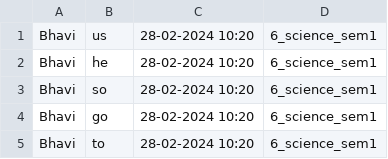
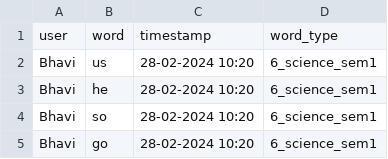
Before and after one commit to aimldlprojects/spellbee, a CSV file: user_Bhavi_correct_words.csv, drawn as a sheet; only a part is shown; the shorter side is filled out with more unchanged rows; the diff names each change by its address in the sheet, - before the commit and + after, or states it on an @@ line.

```diff
--- a/user_Bhavi_correct_words.csv
+++ b/user_Bhavi_correct_words.csv
+row 1: user | word | timestamp | word_type
```
Also changed, not shown: review_words.csv, user_Bhavi_incorrect_words.csv, 6 other files.
